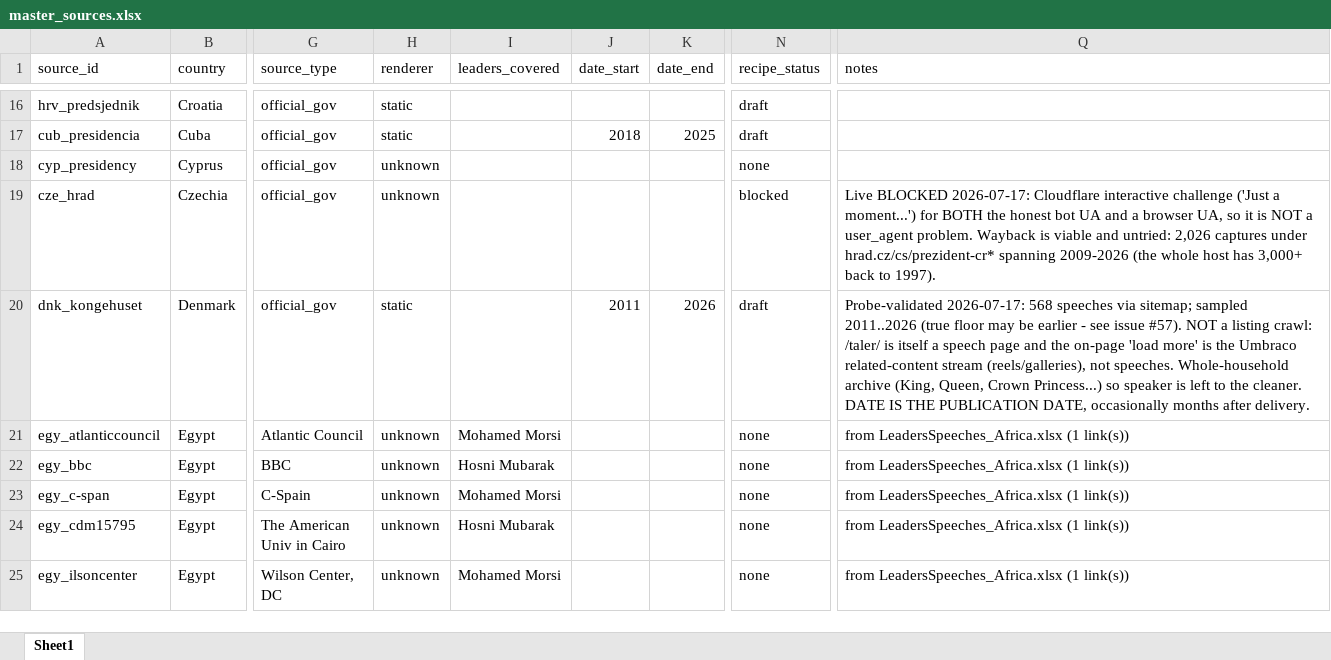
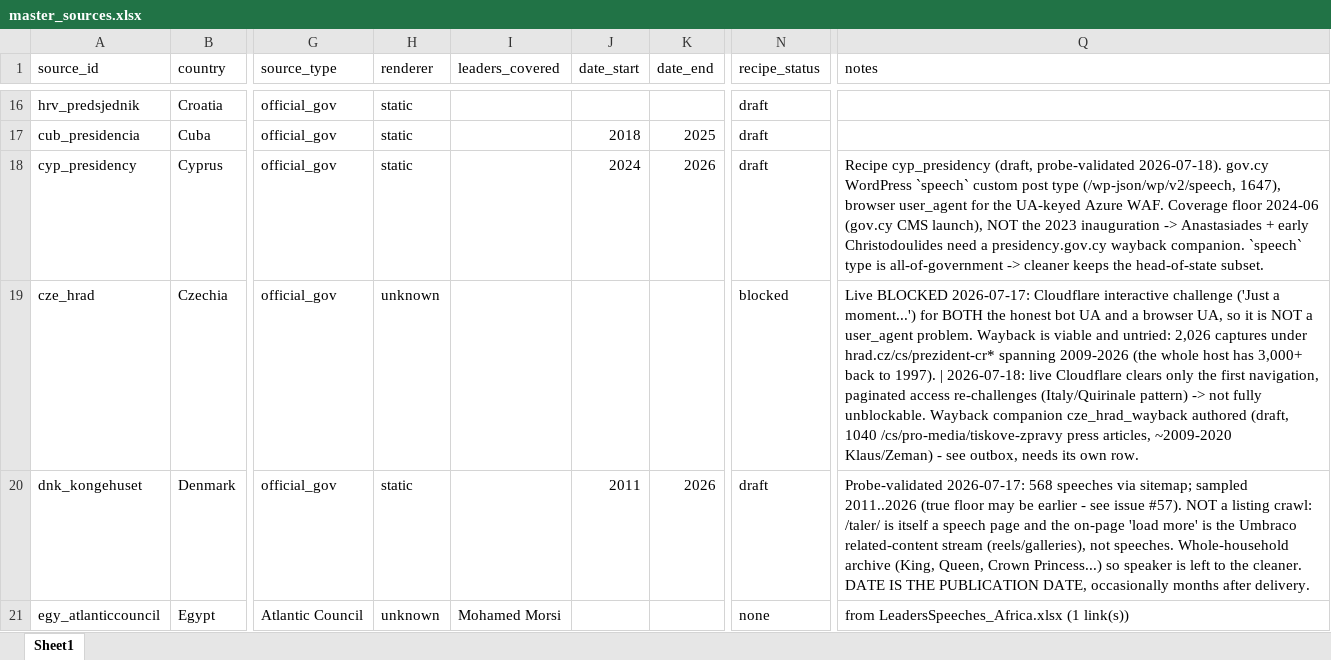
Before and after one commit to d-schafer/LeaderSpeech, an Excel workbook: data/sources/master_sources.xlsx, sheet Sheet1, drawn as a sheet; only a part is shown, gaps mark what is left out; the shorter side is filled out with more unchanged rows; values as stored, in another font and other column widths than the file's, no borders; the diff covers the shown part only; the diff names each change by its address in the sheet, - before the commit and + after, or states it on an @@ line.

```diff
--- a/data/sources/master_sources.xlsx (sheet Sheet1)
+++ b/data/sources/master_sources.xlsx (sheet Sheet1)
-H18 (renderer): unknown
+H18 (renderer): static
-J18 (date_start): (empty)
+J18 (date_start): 2024
-K18 (date_end): (empty)
+K18 (date_end): 2026
-N18 (recipe_status): none
+N18 (recipe_status): draft
-Q18 (notes): (empty)
+Q18 (notes): Recipe cyp_presidency (draft, probe-validated 2026-07-18). gov.cy WordPress `speech` custom post type (/wp-json/wp/v2/speech, 1647), browser user_agent for the UA-keyed Azure WAF. Coverage floor 2024-06 (gov.cy CMS launch), NOT the 2023 inauguration -> Anastasiades + early Christodoulides need a presidency.gov.cy wayback companion. `speech` type is all-of-government -> cleaner keeps the head-of-state subset.
-Q19 (notes): …to 1997).
+Q19 (notes): …to 1997). | 2026-07-18: live Cloudflare clears only the first navigation, paginated access re-challenges (Italy/Quirinale pattern) -> not fully unblockable. Wayback companion cze_hrad_wayback authored (draft, 1040 /cs/pro-media/tiskove-zpravy press articles, ~2009-2020 Klaus/Zeman) - see outbox, needs its own row.
```
Also changed, not shown: 31 edited cells elsewhere in this sheet.
